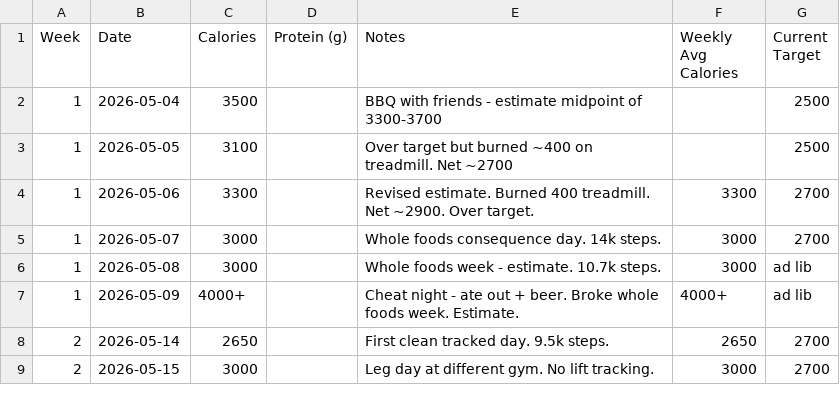
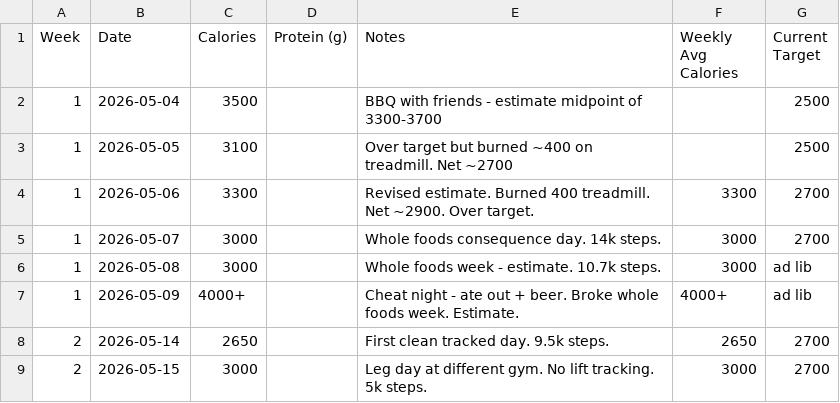
Before and after one commit to needhamcookn-creator/Portfolio, a CSV file: training-tracker/calorie-tracker.csv, drawn as a sheet.

```diff
--- a/training-tracker/calorie-tracker.csv
+++ b/training-tracker/calorie-tracker.csv
@@ -8,2 +8,2 @@ Week,Date,Calories,Protein (g),Notes,Weekly Avg Calories,Current Target
 2,2026-05-14,2650,,First clean tracked day. 9.5k steps.,2650,2700
-2,2026-05-15,3000,,Leg day at different gym. No lift tracking.,3000,2700
+2,2026-05-15,3000,,Leg day at different gym. No lift tracking. 5k steps.,3000,2700
```
